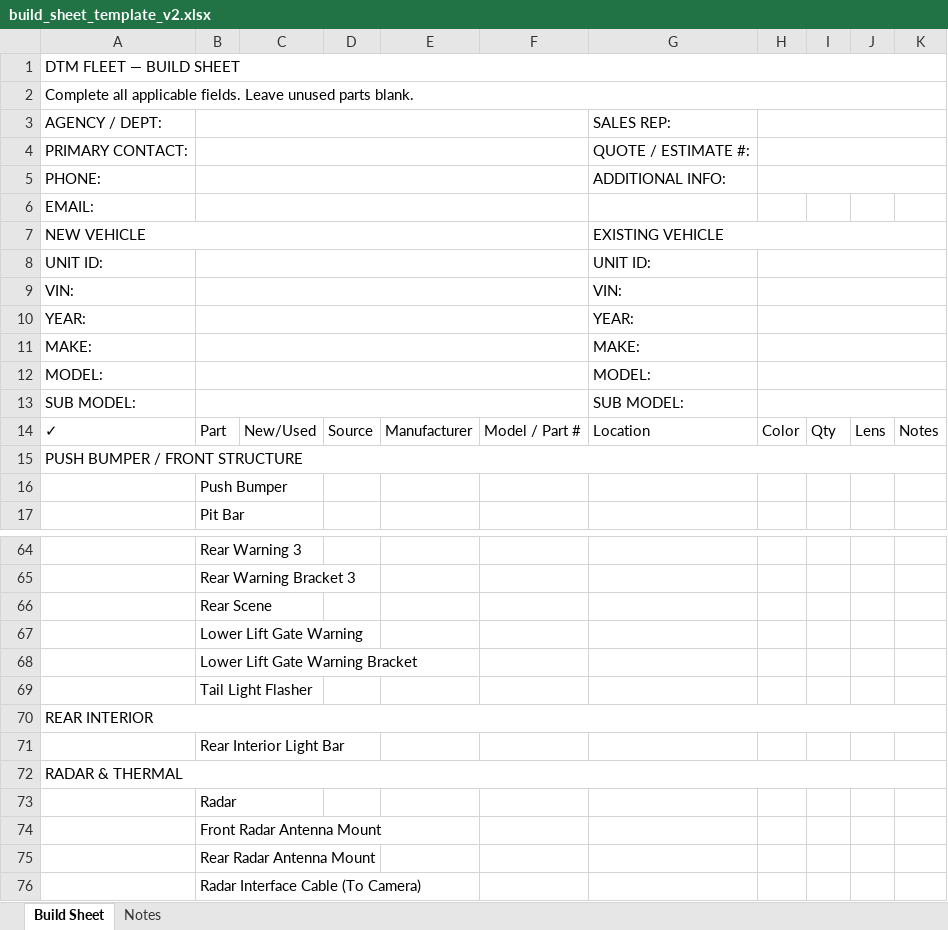
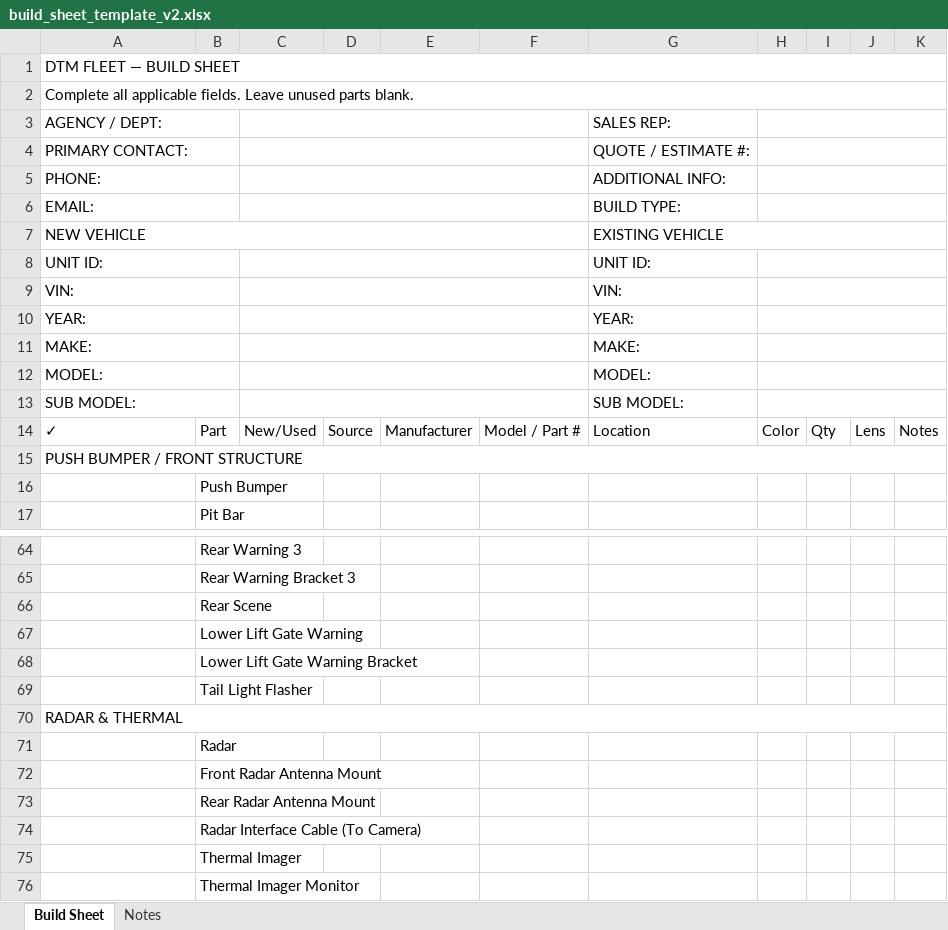
Before and after one commit to dtmseth/DTM_Vehicle_Builder, an Excel workbook: src/dtm_buildsheet/resources/templates/build_sheet_template_v2.xlsx, sheet Build Sheet, drawn as a sheet; only a part is shown, gaps mark what is left out; the shorter side is filled out with more unchanged rows; values as stored, in another font and other column widths than the file's, no cell formats; removed rows and columns are numbered as before the commit, all else as after; the diff covers the shown part only; the diff names each change by its address in the sheet, - before the commit and + after, or states it on an @@ line.

```diff
--- a/src/dtm_buildsheet/resources/templates/build_sheet_template_v2.xlsx (sheet Build Sheet)
+++ b/src/dtm_buildsheet/resources/templates/build_sheet_template_v2.xlsx (sheet Build Sheet)
+A3:B3 merged
-B3:F3 merged
+C3:F3 merged
+A4:B4 merged
-B4:F4 merged
+C4:F4 merged
+A5:B5 merged
-B5:F5 merged
+C5:F5 merged
+A6:B6 merged
-B6:F6 merged
+C6:F6 merged
-G6 (SALES REP:): (empty)
+G6 (SALES REP:): BUILD TYPE:
+H6:K6 merged
+A8:B8 merged
-B8:F8 merged
+C8:F8 merged
+A9:B9 merged
-B9:F9 merged
+C9:F9 merged
+A10:B10 merged
-B10:F10 merged
+C10:F10 merged
+A11:B11 merged
-B11:F11 merged
+C11:F11 merged
+A12:B12 merged
-B12:F12 merged
+C12:F12 merged
+A13:B13 merged
-B13:F13 merged
+C13:F13 merged
-row 70: REAR INTERIOR
-row 71:  | Rear Interior Light Bar
```
Also changed, not shown: 1 added row and 3 edited cells elsewhere in this sheet, sheet Notes, cell formats, 10 other files.
